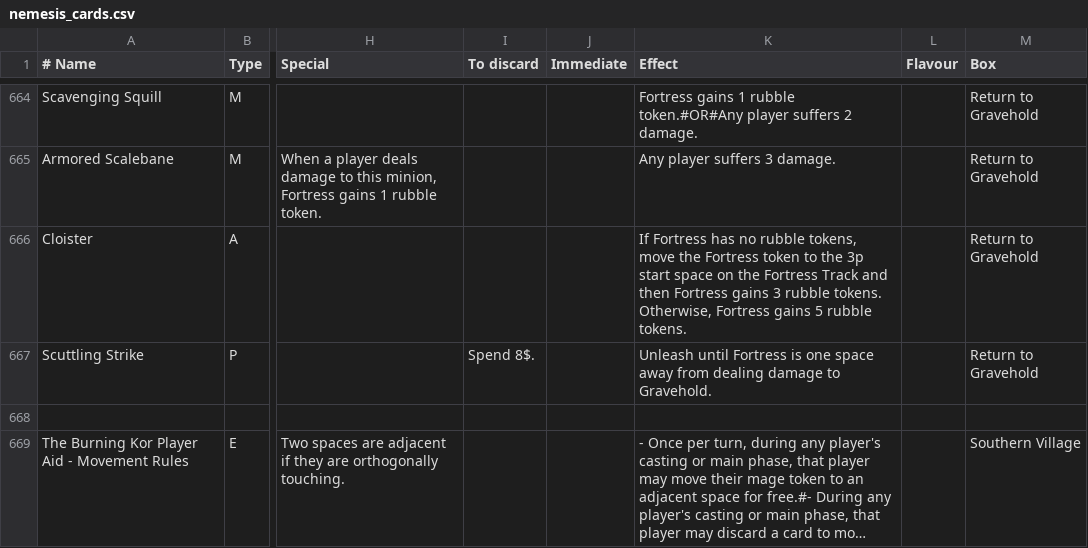
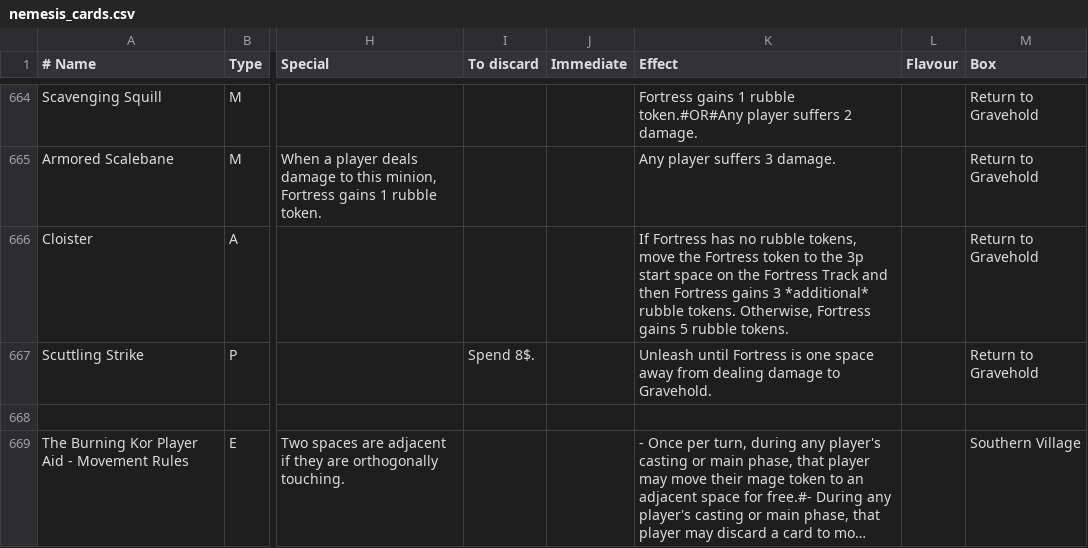
Before and after one commit to Vgr255/Lexive, a CSV file: nemesis_cards.csv, drawn as a sheet; only a part is shown, gaps mark what is left out; long unchanged cells end in …; the diff names each change by its address in the sheet, - before the commit and + after, or states it on an @@ line.

Commit message:
Clarify Fortress's Cloister

```diff
--- a/nemesis_cards.csv
+++ b/nemesis_cards.csv
-K666 (Effect): …gains 3 rubble tokens.…
+K666 (Effect): …gains 3 *additional* rubble tokens.…
```
